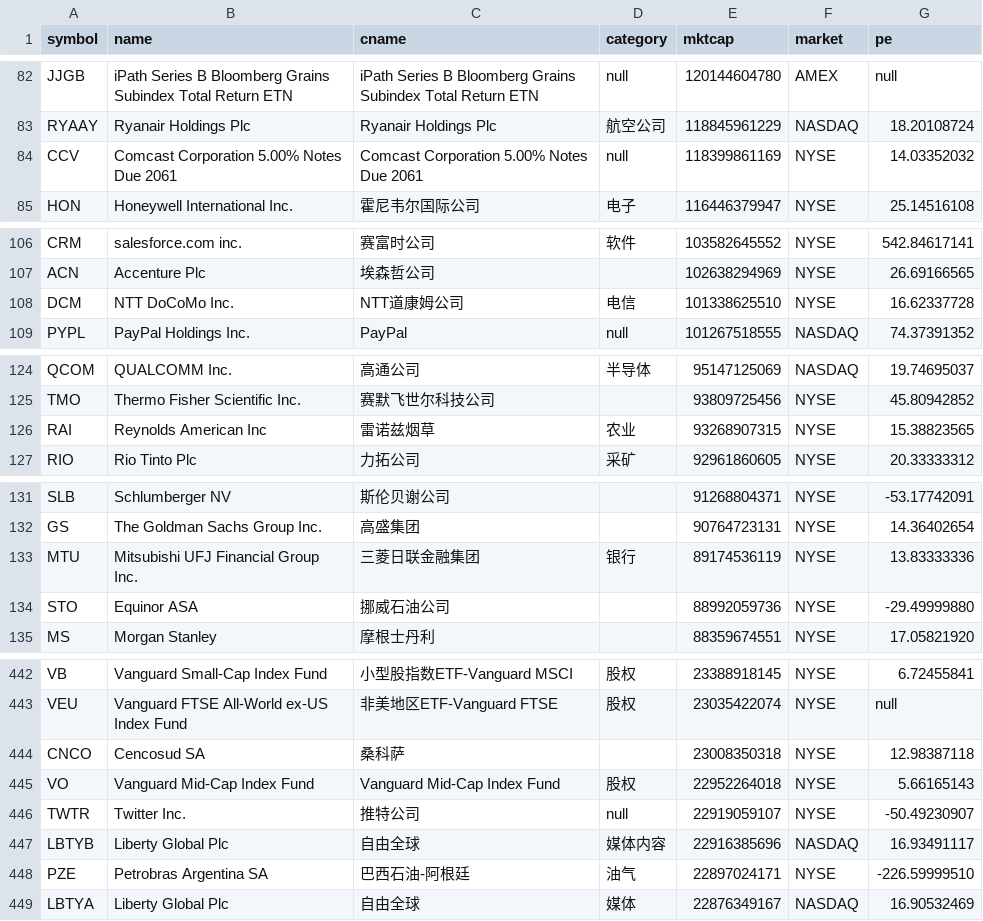
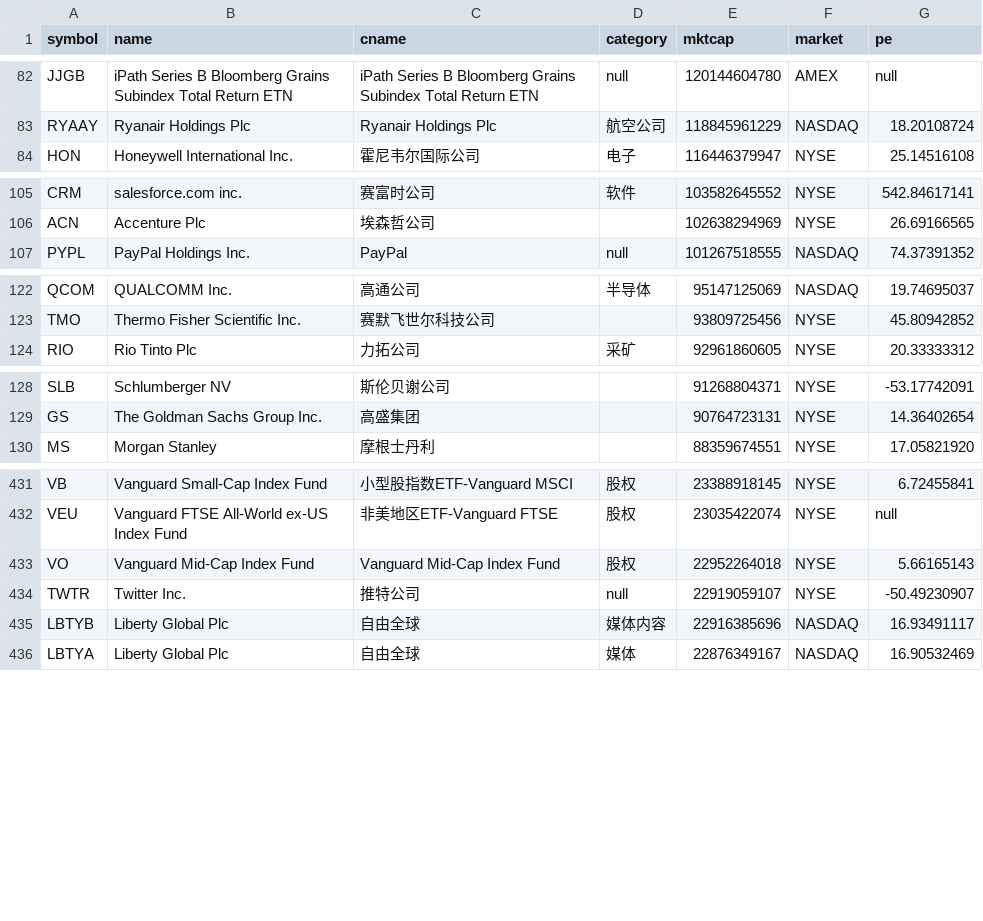
Before and after one commit to BWZX/crawl-data, a CSV file: usall.csv, drawn as a sheet; only a part is shown, gaps mark what is left out; the diff covers the shown part only; the diff names each change by its address in the sheet, - before the commit and + after, or states it on an @@ line.

```diff
--- a/usall.csv
+++ b/usall.csv
-row 84: CCV | Comcast Corporation 5.00% Notes Due 2061 | Comcast Corporation 5.00% Notes Due 2061 | null | 118399861169 | NYSE | 14.03352032
-row 108: DCM | NTT DoCoMo Inc. | NTT道康姆公司 | 电信 | 101338625510 | NYSE | 16.62337728
-row 126: RAI | Reynolds American Inc | 雷诺兹烟草 | 农业 | 93268907315 | NYSE | 15.38823565
-row 133: MTU | Mitsubishi UFJ Financial Group Inc. | 三菱日联金融集团 | 银行 | 89174536119 | NYSE | 13.83333336
-row 134: STO | Equinor ASA | 挪威石油公司 |  | 88992059736 | NYSE | -29.49999880
-row 444: CNCO | Cencosud SA | 桑科萨 |  | 23008350318 | NYSE | 12.98387118
-row 448: PZE | Petrobras Argentina SA | 巴西石油-阿根廷 | 油气 | 22897024171 | NYSE | -226.59999510
```
Also changed, not shown: 8 removed rows and 1 edited cell elsewhere in this file, 1 other file.
